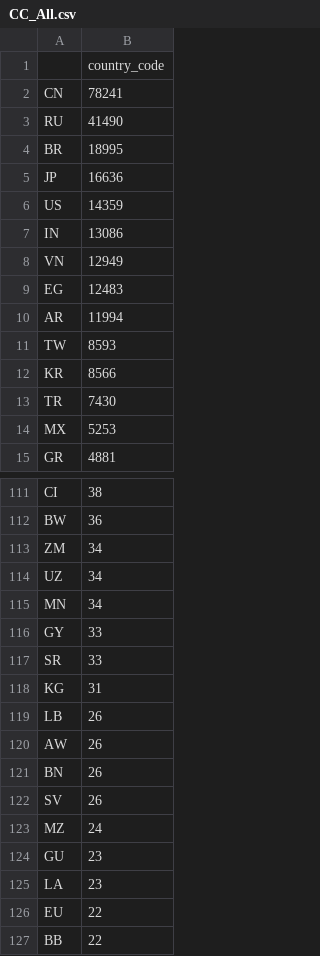
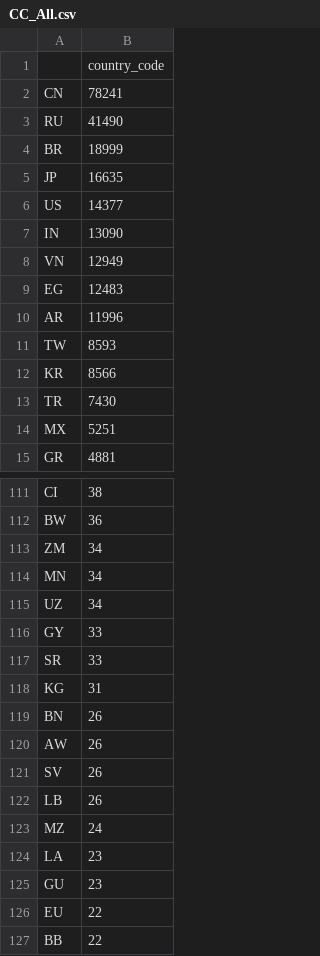
Before and after one commit to TomGrayston/JSON-Analyser, a CSV file: data/CC_All.csv, drawn as a sheet; only a part is shown, gaps mark what is left out; the diff covers the shown part only.

Commit message:
update data + add error count data

```diff
--- a/data/CC_All.csv
+++ b/data/CC_All.csv
@@ -3,9 +3,9 @@ CN,78241
 RU,41490
-BR,18995
-JP,16636
-US,14359
-IN,13086
+BR,18999
+JP,16635
+US,14377
+IN,13090
 VN,12949
 EG,12483
-AR,11994
+AR,11996
 TW,8593
@@ -13,3 +13,3 @@ KR,8566
 TR,7430
-MX,5253
+MX,5251
 GR,4881
@@ -113,4 +113,4 @@ BW,36
 ZM,34
+MN,34
 UZ,34
-MN,34
 GY,33
@@ -118,9 +118,9 @@ SR,33
 KG,31
+BN,26
+AW,26
+SV,26
 LB,26
-AW,26
-BN,26
-SV,26
 MZ,24
+LA,23
 GU,23
-LA,23
 EU,22
```
Also changed, not shown: 1 added row, 1 removed row, 35 moved rows and 5 edited cells elsewhere in this file, 1 other file.
